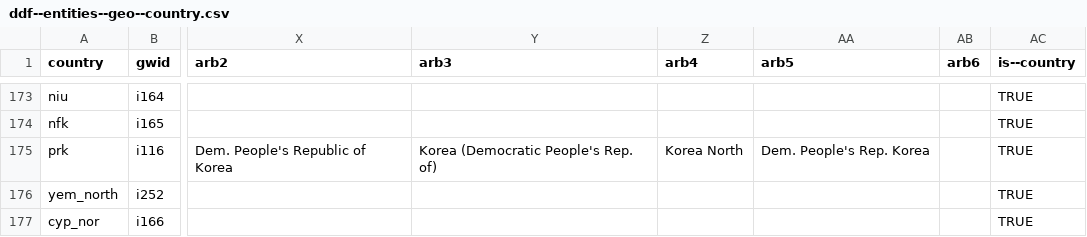
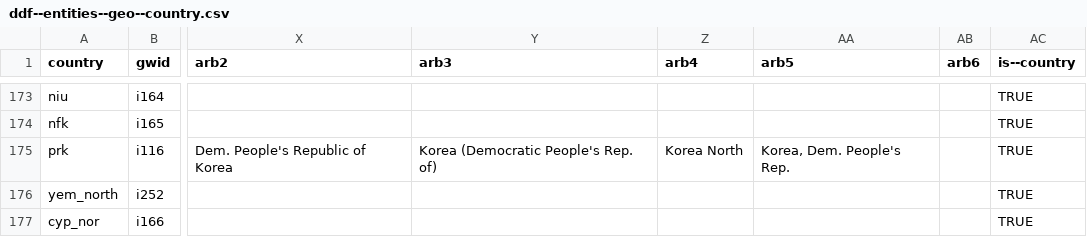
Before and after one commit to open-numbers/ddf--gapminder--geo_entity_domain, a CSV file: ddf--entities--geo--country.csv, drawn as a sheet; only a part is shown, gaps mark what is left out; the diff names each change by its address in the sheet, - before the commit and + after, or states it on an @@ line.

Commit message:
fix the alt name of prk from wdi

```diff
--- a/ddf--entities--geo--country.csv
+++ b/ddf--entities--geo--country.csv
-AA175 (arb5): Dem. People's Rep. Korea
+AA175 (arb5): Korea, Dem. People's Rep.
```
